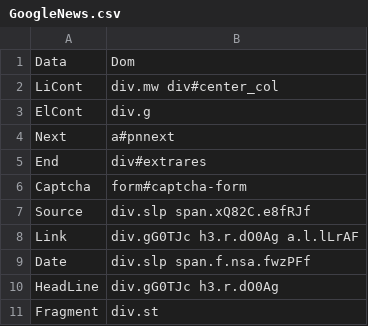
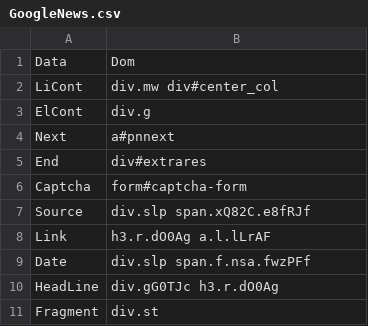
Before and after one commit to amnet04/ASScrapper, a CSV file: examples/GoogleNews.csv, drawn as a sheet.

```diff
--- a/examples/GoogleNews.csv
+++ b/examples/GoogleNews.csv
@@ -7,3 +7,3 @@ Captcha	form#captcha-form
 Source	div.slp span.xQ82C.e8fRJf
-Link	div.gG0TJc h3.r.dO0Ag a.l.lLrAF
+Link	h3.r.dO0Ag a.l.lLrAF
 Date	div.slp span.f.nsa.fwzPFf
```
Also changed, not shown: 2 other files.
